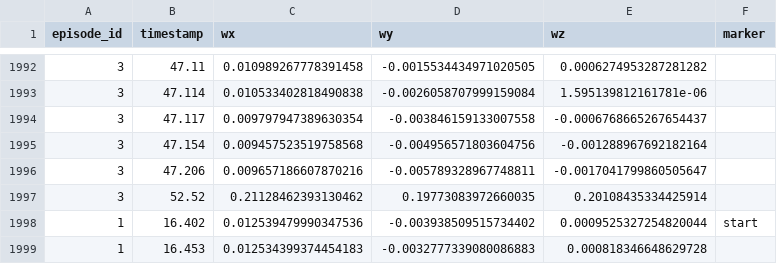
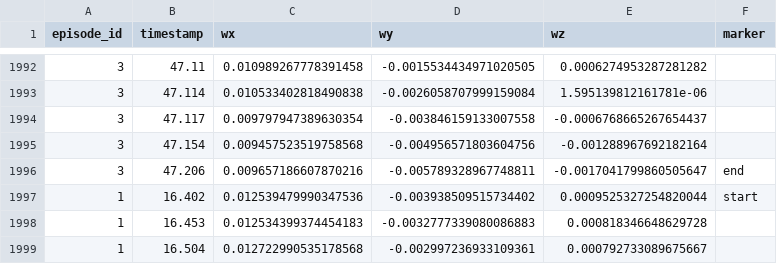
Before and after one commit to Snake54310/Gloves, a CSV file: Technical Addendum/Code/Python/gyro_stationary.csv, drawn as a sheet; only a part is shown, gaps mark what is left out; the shorter side is filled out with more unchanged rows.

```diff
--- a/Technical Addendum/Code/Python/gyro_stationary.csv
+++ b/Technical Addendum/Code/Python/gyro_stationary.csv
@@ -1995,4 +1995,3 @@ episode_id, timestamp, wx, wy, wz, marker
 3,47.154,0.009457523519758568,-0.004956571803604756,-0.001288967692182164,
-3,47.206,0.009657186607870216,-0.005789328967748811,-0.0017041799860505647,
-3,52.52,0.21128462393130462,0.19773083972660035,0.20108435334425914,
+3,47.206,0.009657186607870216,-0.005789328967748811,-0.0017041799860505647,end
 1,16.402,0.012539479990347536,-0.003938509515734402,0.0009525327254820044,start
```
Also changed, not shown: 5 other files.
